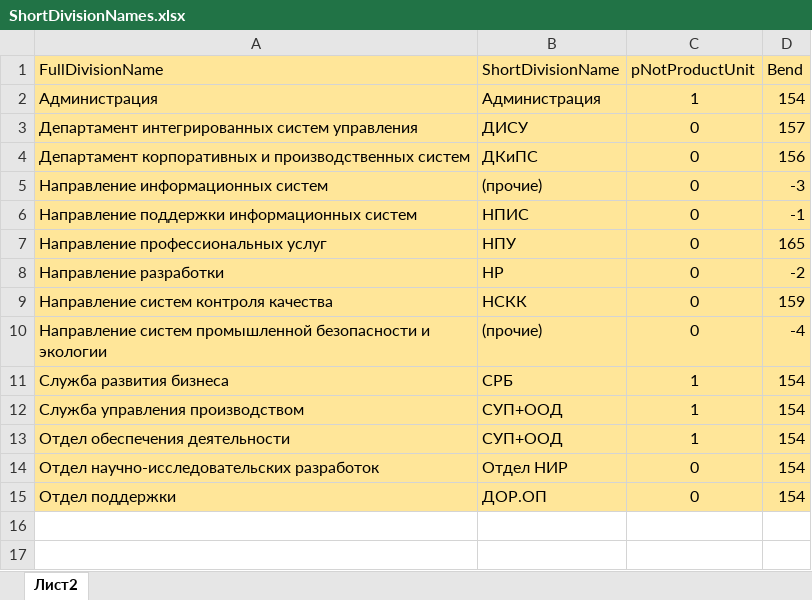
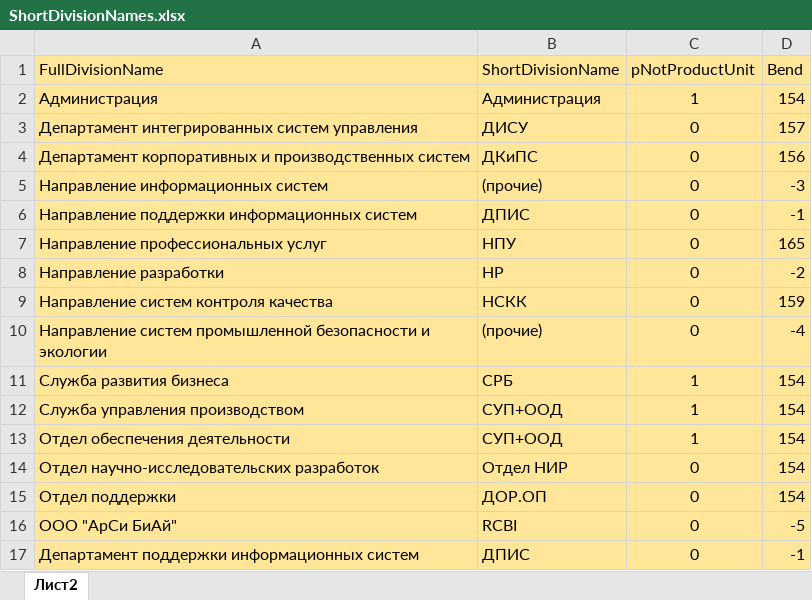
Before and after one commit to DIVIGL1/DES.LM.Reports, an Excel workbook: Parameters/ShortDivisionNames.xlsx, sheet Лист2, drawn as a sheet; values as stored, in another font and other column widths than the file's, no borders; the diff names each change by its address in the sheet, - before the commit and + after, or states it on an @@ line.

```diff
--- a/Parameters/ShortDivisionNames.xlsx (sheet Лист2)
+++ b/Parameters/ShortDivisionNames.xlsx (sheet Лист2)
-B6 (ShortDivisionName): НПИС
+B6 (ShortDivisionName): ДПИС
+row 16: ООО "АрСи БиАй" | RCBI | 0 | -5
+row 17: Департамент поддержки информационных систем | ДПИС | 0 | -1
```
Also changed, not shown: Parameters/FNSusbst.xlsx, Parameters/ProjectsSubTypes.xlsx, 3 other files.
